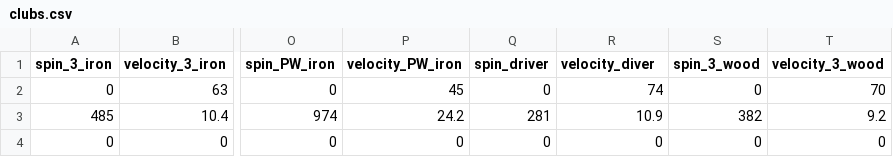
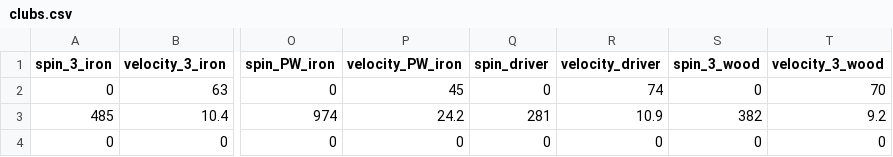
Before and after one commit to akul23/Golf-Ball-Flight, a CSV file: Data/clubs.csv, drawn as a sheet; only a part is shown, gaps mark what is left out; the diff names each change by its address in the sheet, - before the commit and + after, or states it on an @@ line.

Commit message:
typo

```diff
--- a/Data/clubs.csv
+++ b/Data/clubs.csv
-R1: velocity_diver
+R1: velocity_driver
```
